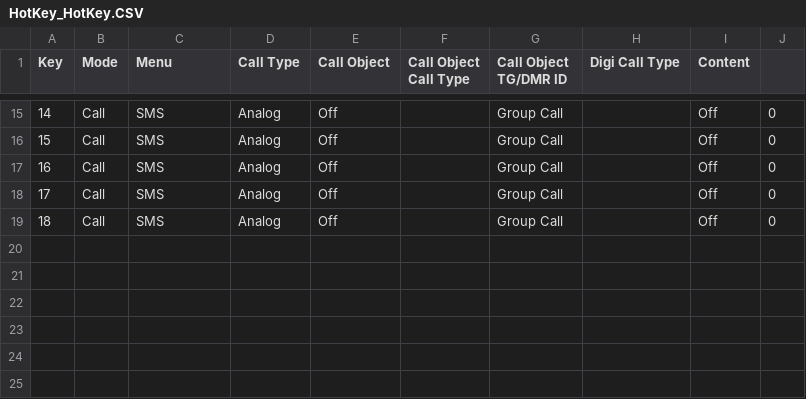
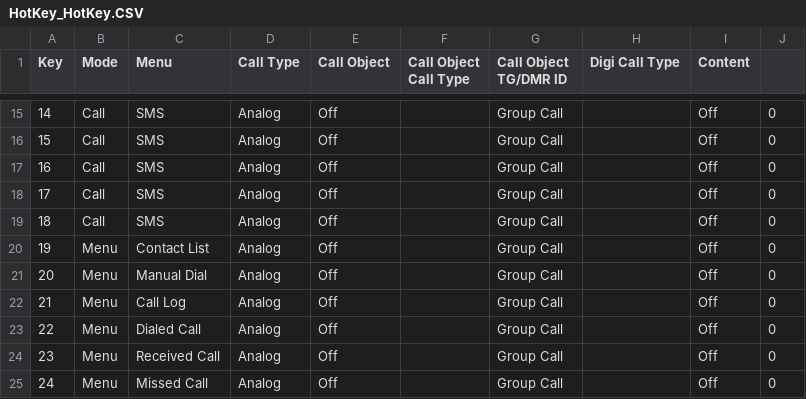
Before and after one commit to sm0rux/at-d878uv, a CSV file: HotKey_HotKey.CSV, drawn as a sheet; only a part is shown, gaps mark what is left out; the diff names each change by its address in the sheet, - before the commit and + after, or states it on an @@ line.

```diff
--- a/HotKey_HotKey.CSV
+++ b/HotKey_HotKey.CSV
+row 20: 19 | Menu | Contact List | Analog | Off |  | Group Call |  | Off | 0
+row 21: 20 | Menu | Manual Dial | Analog | Off |  | Group Call |  | Off | 0
+row 22: 21 | Menu | Call Log | Analog | Off |  | Group Call |  | Off | 0
+row 23: 22 | Menu | Dialed Call | Analog | Off |  | Group Call |  | Off | 0
+row 24: 23 | Menu | Received Call | Analog | Off |  | Group Call |  | Off | 0
+row 25: 24 | Menu | Missed Call | Analog | Off |  | Group Call |  | Off | 0
```
Also changed, not shown: APRS.CSV, Channel.CSV, 4 other files.
